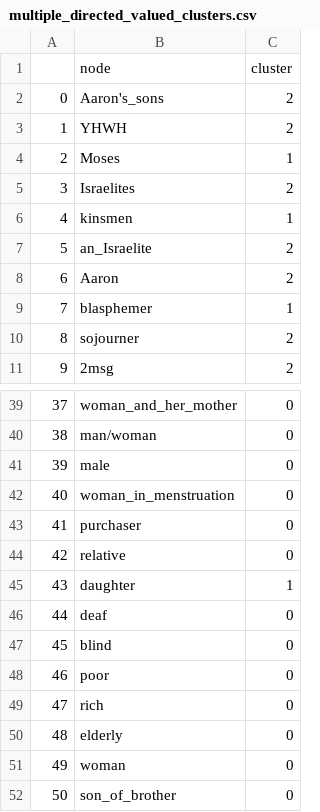
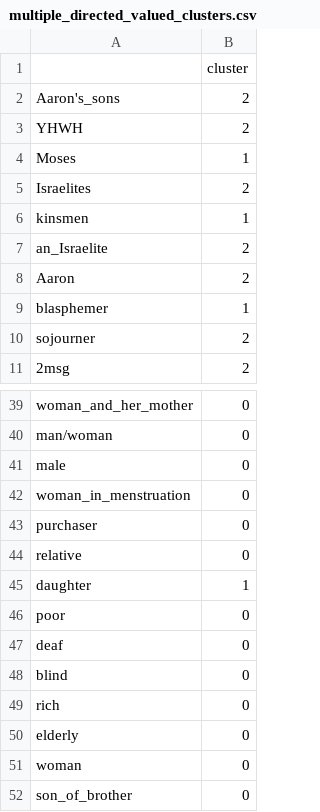
Before and after one commit to ch-jensen/SNA, a CSV file: node2vec/multiple_directed_valued_clusters.csv, drawn as a sheet; only a part is shown, gaps mark what is left out; removed rows and columns are numbered as before the commit, all else as after; the diff names each change by its address in the sheet, - before the commit and + after, or states it on an @@ line.

```diff
--- a/node2vec/multiple_directed_valued_clusters.csv
+++ b/node2vec/multiple_directed_valued_clusters.csv
-column A, rows 2-11: 0 | 1 | 2 | 3 | 4 | 5 | 6 | 7 | 8 | 9; rows 39-47: 37 | 38 | 39 | 40 | 41 | 42 | 43 | 44 | 45; rows 49-52: 47 | 48 | 49 | 50
-A1: node
+A1: (empty)
@@ row 48 moved to row 46: poor @@
```
Also changed, not shown: 47 other files.
